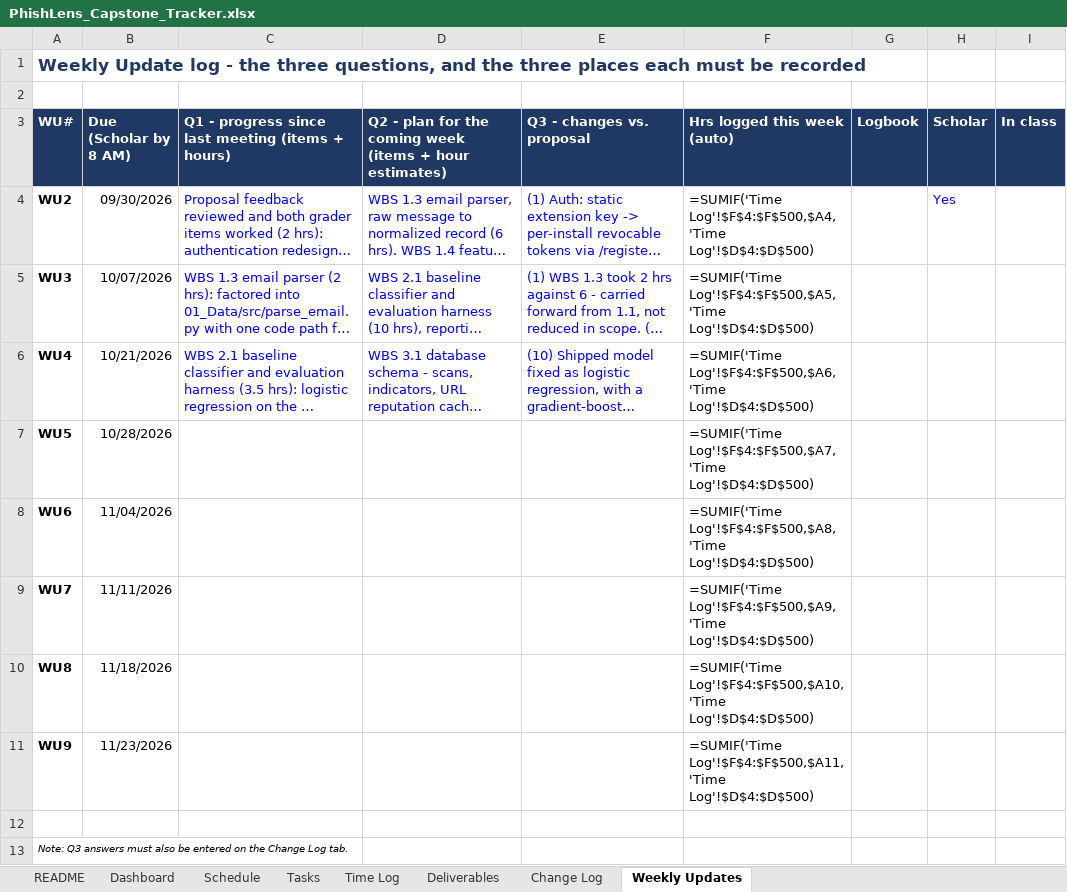
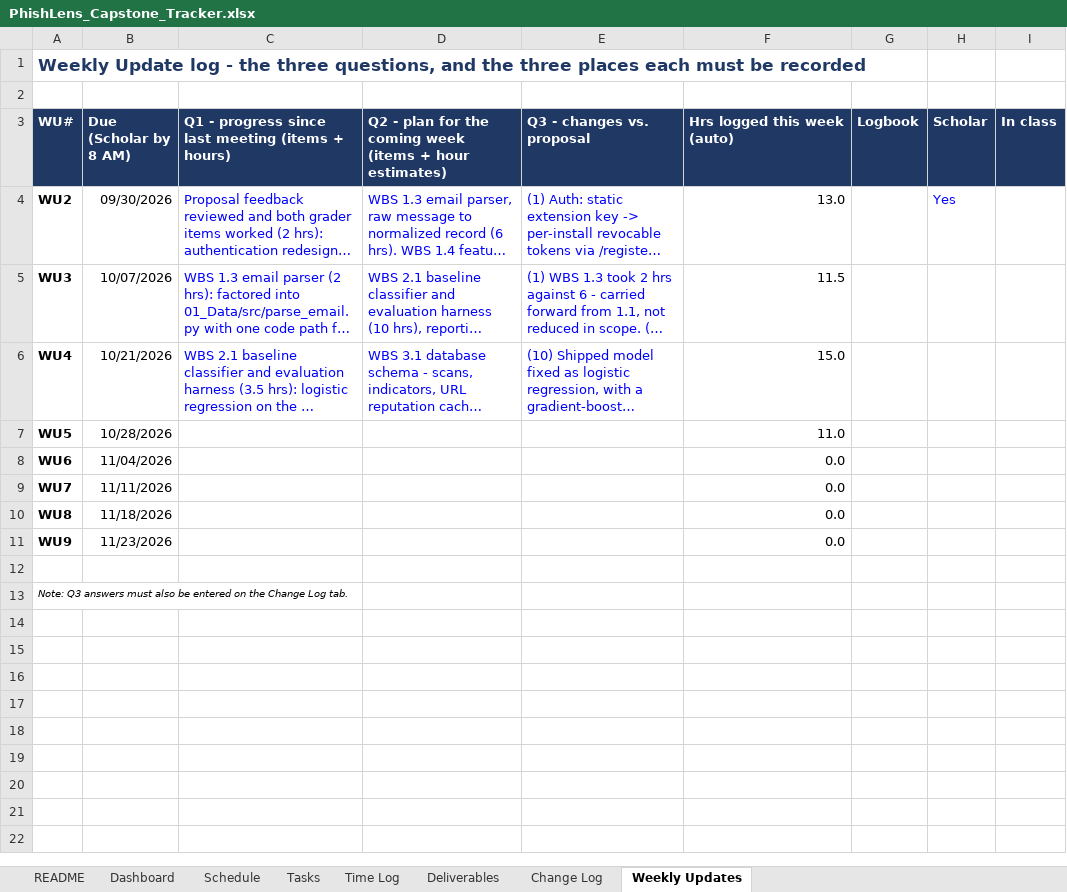
Before and after one commit to connorschell/PhishLens, an Excel workbook: PhishLens_Capstone_Tracker.xlsx, sheet Weekly Updates, drawn as a sheet; long unchanged cells end in …; values as stored, in another font and other column widths than the file's, no borders; formulas without a stored value are shown as written; the diff names each change by its address in the sheet, - before the commit and + after, or states it on an @@ line.

```diff
--- a/PhishLens_Capstone_Tracker.xlsx (sheet Weekly Updates)
+++ b/PhishLens_Capstone_Tracker.xlsx (sheet Weekly Updates)
-F4 (Hrs logged this week (auto)): =SUMIF('Time Log'!$F$4:$F$500,$A4,'Time Log'!$D$4:$D$500)
+F4 (Hrs logged this week (auto)): 13.0
-F5 (Hrs logged this week (auto)): =SUMIF('Time Log'!$F$4:$F$500,$A5,'Time Log'!$D$4:$D$500)
+F5 (Hrs logged this week (auto)): 11.5
-F6 (Hrs logged this week (auto)): =SUMIF('Time Log'!$F$4:$F$500,$A6,'Time Log'!$D$4:$D$500)
+F6 (Hrs logged this week (auto)): 15.0
-F7 (Hrs logged this week (auto)): =SUMIF('Time Log'!$F$4:$F$500,$A7,'Time Log'!$D$4:$D$500)
+F7 (Hrs logged this week (auto)): 11.0
-F8 (Hrs logged this week (auto)): =SUMIF('Time Log'!$F$4:$F$500,$A8,'Time Log'!$D$4:$D$500)
+F8 (Hrs logged this week (auto)): 0.0
-F9 (Hrs logged this week (auto)): =SUMIF('Time Log'!$F$4:$F$500,$A9,'Time Log'!$D$4:$D$500)
+F9 (Hrs logged this week (auto)): 0.0
-F10 (Hrs logged this week (auto)): =SUMIF('Time Log'!$F$4:$F$500,$A10,'Time Log'!$D$4:$D$500)
+F10 (Hrs logged this week (auto)): 0.0
-F11 (Hrs logged this week (auto)): =SUMIF('Time Log'!$F$4:$F$500,$A11,'Time Log'!$D$4:$D$500)
+F11 (Hrs logged this week (auto)): 0.0
```
Also changed, not shown: sheet Time Log, sheet Tasks, sheet Dashboard, sheet Schedule, sheet Change Log, charts or pictures, 17 other files.
